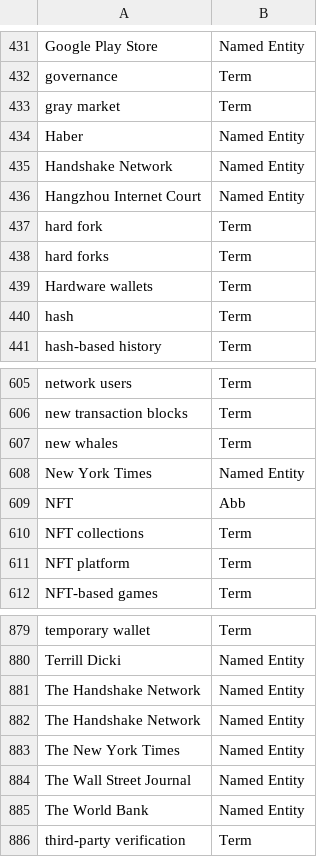
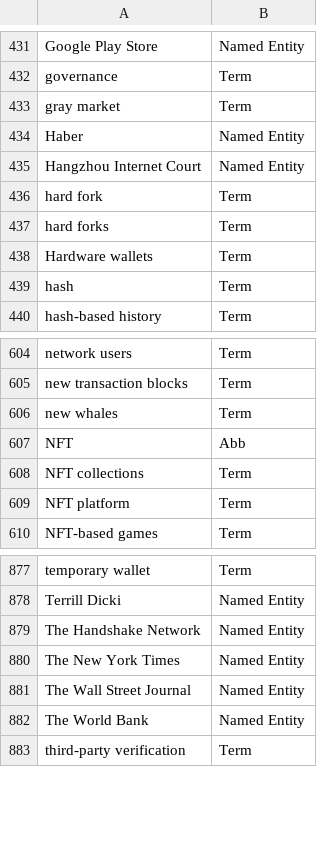
Before and after one commit to term-extraction-project/Matcha, a CSV file: en/block/annotated/annotations/unique_annotation_lists/block_en_terms.csv, drawn as a sheet; only a part is shown, gaps mark what is left out; the diff names each change by its address in the sheet, - before the commit and + after, or states it on an @@ line.

Commit message:
Update block_en_terms.csv

```diff
--- a/en/block/annotated/annotations/unique_annotation_lists/block_en_terms.csv
+++ b/en/block/annotated/annotations/unique_annotation_lists/block_en_terms.csv
-row 435: Handshake Network | Named Entity
-row 608: New York Times | Named Entity
-row 881: The Handshake Network | Named Entity
```
